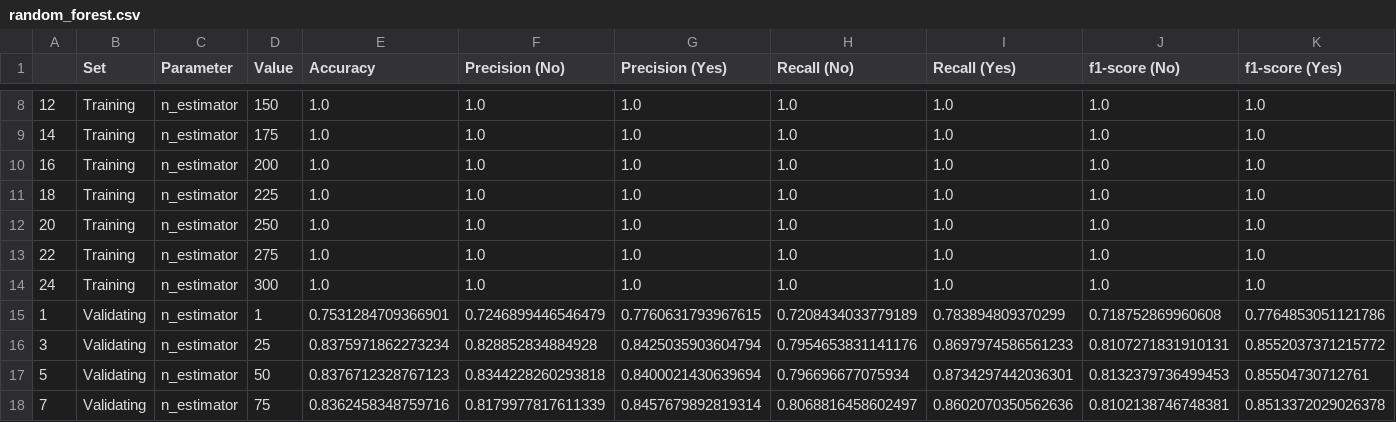
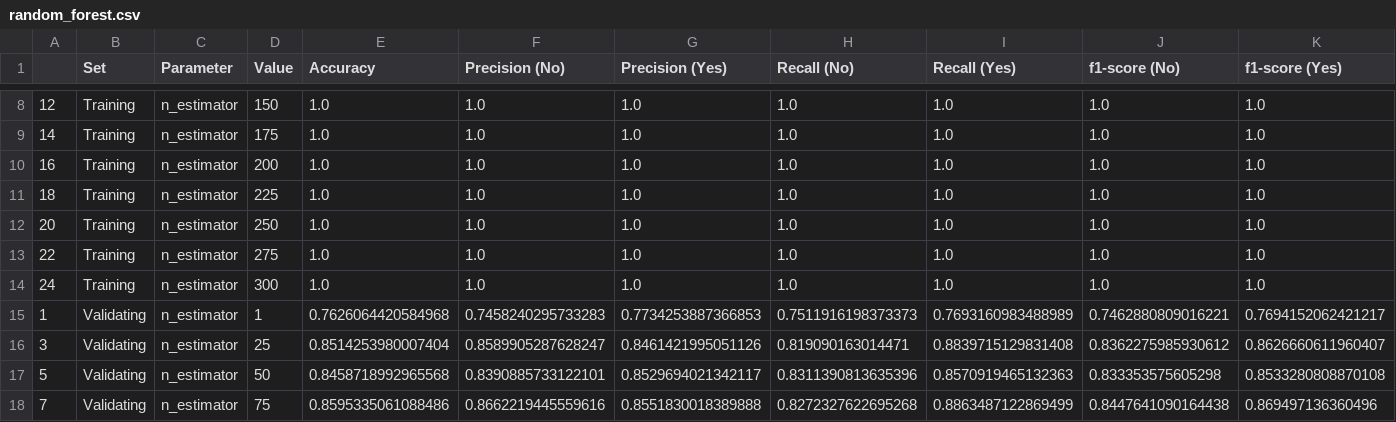
Before and after one commit to davednguyen/CPSC5305_Team_DataGeeks, a CSV file: data/random_forest.csv, drawn as a sheet; only a part is shown, gaps mark what is left out; the diff covers the shown part only.

```diff
--- a/data/random_forest.csv
+++ b/data/random_forest.csv
@@ -14,5 +14,5 @@
 24,Training,n_estimator,300,1.0,1.0,1.0,1.0,1.0,1.0,1.0
-1,Validating,n_estimator,1,0.7531284709366901,0.7246899446546479,0.7760631793967615,0.7208434033779189,0.783894809370299,0.718752869960608,0.7764853051121786
-3,Validating,n_estimator,25,0.8375971862273234,0.828852834884928,0.8425035903604794,0.7954653831141176,0.8697974586561233,0.8107271831910131,0.8552037371215772
-5,Validating,n_estimator,50,0.8376712328767123,0.8344228260293818,0.8400021430639694,0.796696677075934,0.8734297442036301,0.8132379736499453,0.85504730712761
-7,Validating,n_estimator,75,0.8362458348759716,0.8179977817611339,0.8457679892819314,0.8068816458602497,0.8602070350562636,0.8102138746748381,0.8513372029026378
+1,Validating,n_estimator,1,0.7626064420584968,0.7458240295733283,0.7734253887366853,0.7511916198373373,0.7693160983488989,0.7462880809016221,0.7694152062421217
+3,Validating,n_estimator,25,0.8514253980007404,0.8589905287628247,0.8461421995051126,0.819090163014471,0.8839715129831408,0.8362275985930612,0.8626660611960407
+5,Validating,n_estimator,50,0.8458718992965568,0.8390885733122101,0.8529694021342117,0.8311390813635396,0.8570919465132363,0.833353575605298,0.8533280808870108
+7,Validating,n_estimator,75,0.8595335061088486,0.8662219445559616,0.8551830018389888,0.8272327622695268,0.8863487122869499,0.8447641090164438,0.869497136360496
```
Also changed, not shown: 77 edited cells elsewhere in this file, data/decision_tree.csv, 3 other files.
